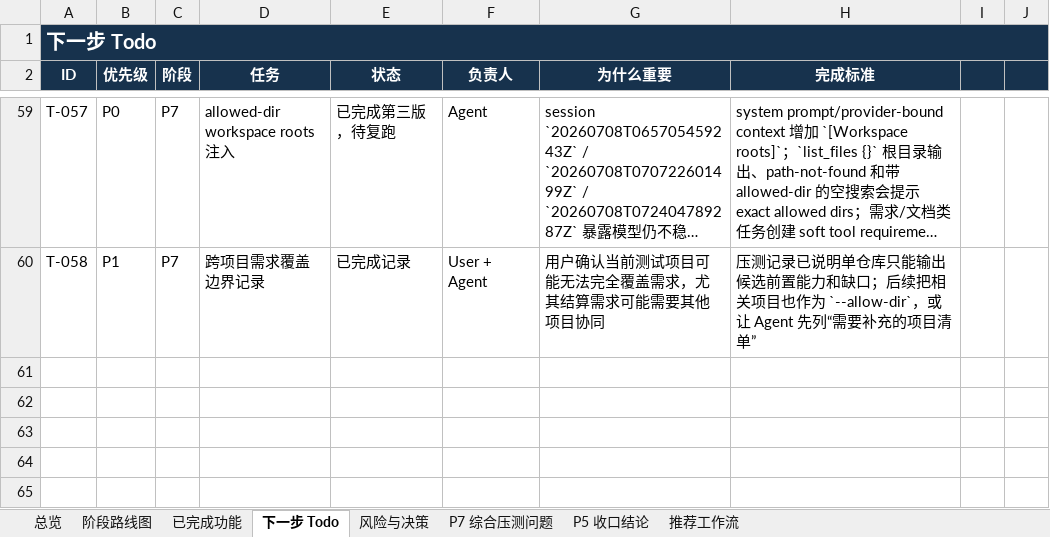
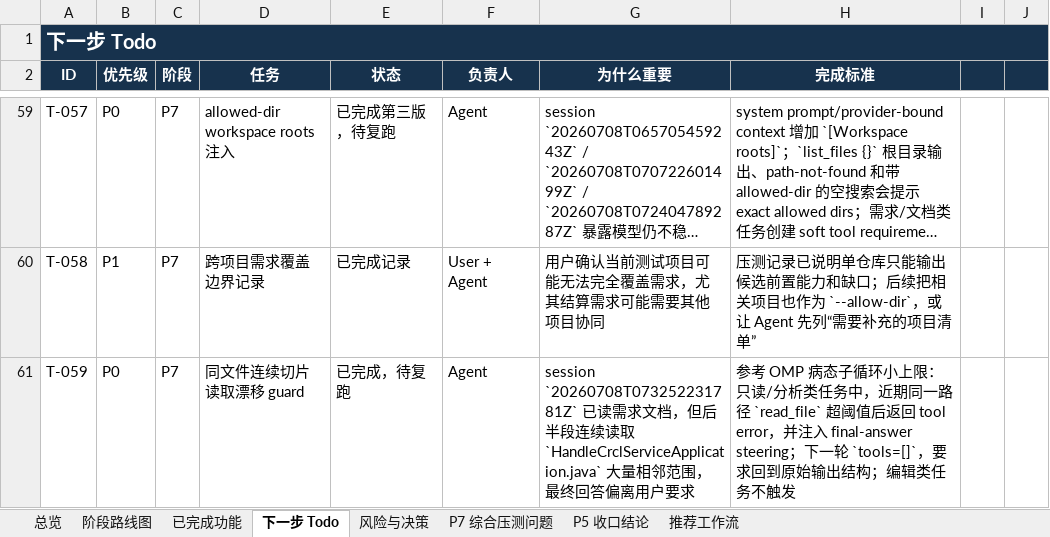
Before and after one commit to noone6931/lca-private-handoff-20260803, an Excel workbook: docs/local-coding-agent-project-management.xlsx, sheet 下一步 Todo, drawn as a sheet; only a part is shown, gaps mark what is left out; long unchanged cells end in …; values as stored, in another font and other column widths than the file's, no borders; the diff names each change by its address in the sheet, - before the commit and + after, or states it on an @@ line.

Commit message:
Steer repeated file reads to final answer

```diff
--- a/docs/local-coding-agent-project-management.xlsx (sheet 下一步 Todo)
+++ b/docs/local-coding-agent-project-management.xlsx (sheet 下一步 Todo)
+row 61: T-059 | P0 | P7 | 同文件连续切片读取漂移 guard | 已完成，待复跑 | Agent | session `20260708T073252231781Z` 已读需求文档，但后半段连续读取 `HandleCrclServiceApplication.java` 大量相邻范围，最终回答偏离用户要求 | 参考 OMP 病态子循环小上限：只读/分析类任务中，近期同一路径 `read_file` 超阈值后返回 tool error，并注入 final-answer steering；下一轮 `tools=[]`，要求回到原始输出结构；编辑类任务不触发
```
Also changed, not shown: sheet 风险与决策, sheet P7 综合压测问题, sheet 阶段路线图, sheet 总览, 6 other files.
